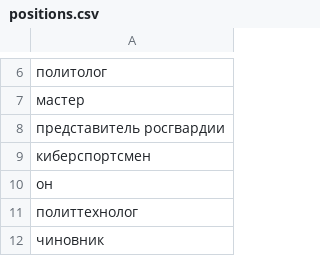
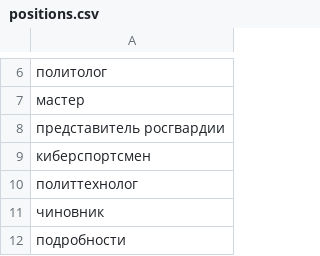
Before and after one commit to lika1kapustina/python_lists_russian_specific, a CSV file: positions.csv, drawn as a sheet; only a part is shown, gaps mark what is left out; the shorter side is filled out with more unchanged rows.

Commit message:
Add files via upload

```diff
--- a/positions.csv
+++ b/positions.csv
@@ -9,3 +9,2 @@
 киберспортсмен
-он
 политтехнолог
```
